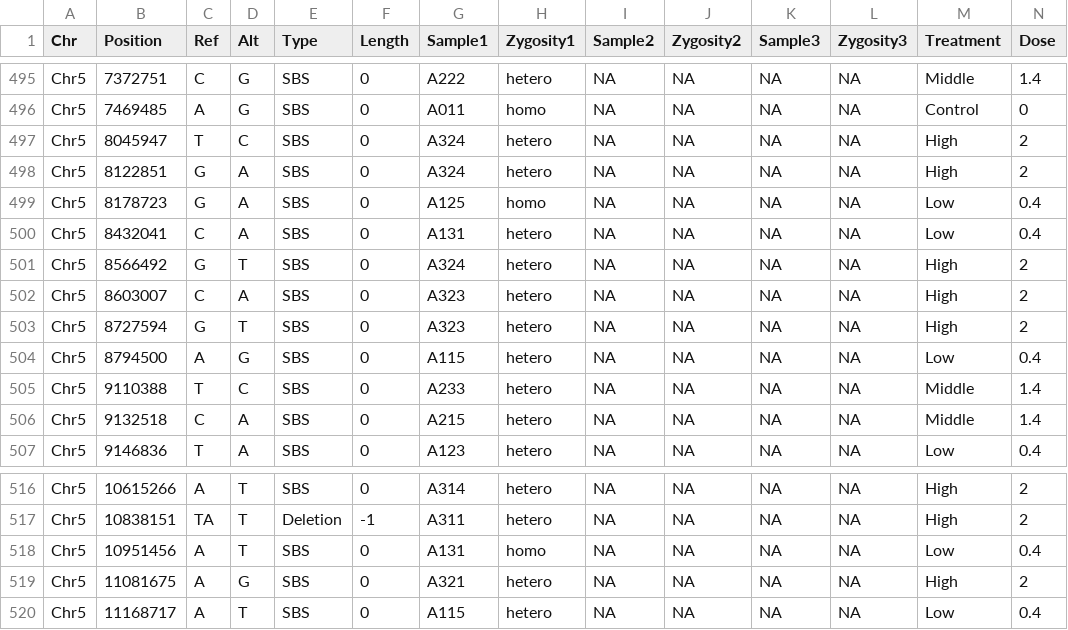
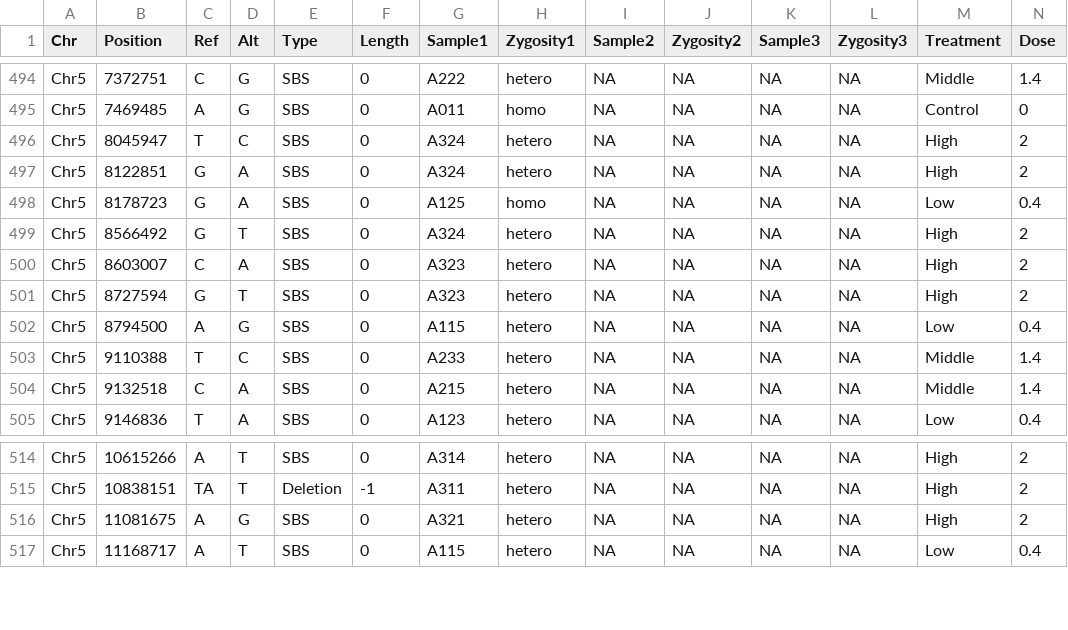
Before and after one commit to akihirao/At_Reseq, a CSV file: M2.mutations.full.list.csv, drawn as a sheet; only a part is shown, gaps mark what is left out; the diff covers the shown part only.

```diff
--- a/M2.mutations.full.list.csv
+++ b/M2.mutations.full.list.csv
@@ -499,3 +498,2 @@ Chr5,8122851,G,A,SBS,0,A324,hetero,NA,NA,NA,NA,High,2
 Chr5,8178723,G,A,SBS,0,A125,homo,NA,NA,NA,NA,Low,0.4
-Chr5,8432041,C,A,SBS,0,A131,hetero,NA,NA,NA,NA,Low,0.4
 Chr5,8566492,G,T,SBS,0,A324,hetero,NA,NA,NA,NA,High,2
@@ -517,3 +515,2 @@ Chr5,10615266,A,T,SBS,0,A314,hetero,NA,NA,NA,NA,High,2
 Chr5,10838151,TA,T,Deletion,-1,A311,hetero,NA,NA,NA,NA,High,2
-Chr5,10951456,A,T,SBS,0,A131,homo,NA,NA,NA,NA,Low,0.4
 Chr5,11081675,A,G,SBS,0,A321,hetero,NA,NA,NA,NA,High,2
```
Also changed, not shown: 2 added rows and 3 removed rows elsewhere in this file, 8 other files.
